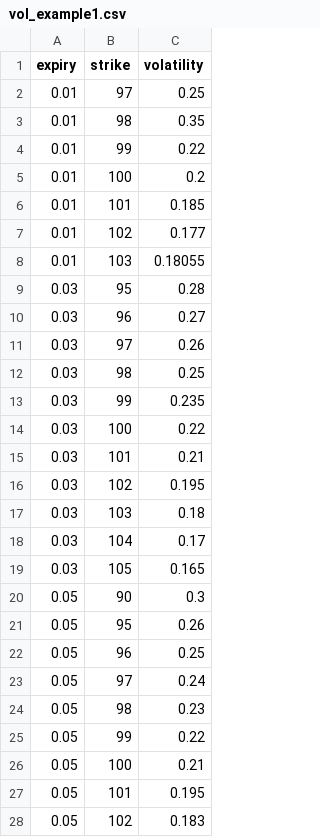
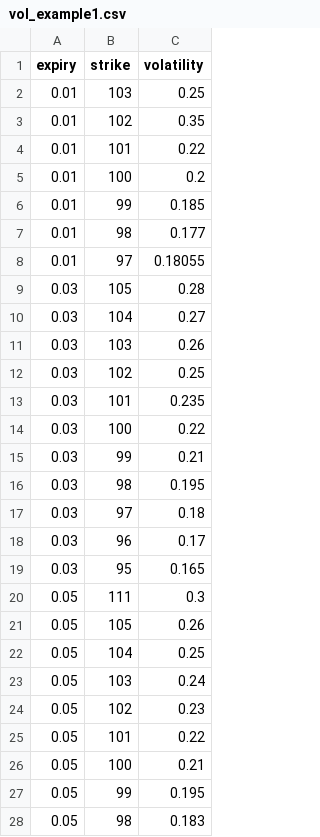
Before and after one commit to QuantCourseBP/QuantCourseBP, a CSV file: mkt/vol_example1.csv, drawn as a sheet; only a part is shown; the diff covers the shown part only.

```diff
--- a/mkt/vol_example1.csv
+++ b/mkt/vol_example1.csv
@@ -1,28 +1,28 @@
 expiry,strike,volatility
-0.01,97,0.25
-0.01,98,0.35
-0.01,99,0.22
+0.01,103,0.25
+0.01,102,0.35
+0.01,101,0.22
 0.01,100,0.2
-0.01,101,0.185
-0.01,102,0.177
-0.01,103,0.18055
-0.03,95,0.28
-0.03,96,0.27
-0.03,97,0.26
-0.03,98,0.25
-0.03,99,0.235
+0.01,99,0.185
+0.01,98,0.177
+0.01,97,0.18055
+0.03,105,0.28
+0.03,104,0.27
+0.03,103,0.26
+0.03,102,0.25
+0.03,101,0.235
 0.03,100,0.22
-0.03,101,0.21
-0.03,102,0.195
-0.03,103,0.18
-0.03,104,0.17
-0.03,105,0.165
-0.05,90,0.3
-0.05,95,0.26
-0.05,96,0.25
-0.05,97,0.24
-0.05,98,0.23
-0.05,99,0.22
+0.03,99,0.21
+0.03,98,0.195
+0.03,97,0.18
+0.03,96,0.17
+0.03,95,0.165
+0.05,111,0.3
+0.05,105,0.26
+0.05,104,0.25
+0.05,103,0.24
+0.05,102,0.23
+0.05,101,0.22
 0.05,100,0.21
-0.05,101,0.195
-0.05,102,0.183
+0.05,99,0.195
+0.05,98,0.183
```
Also changed, not shown: 88 edited cells elsewhere in this file, mkt/vol_example2.csv, 2 other files.
